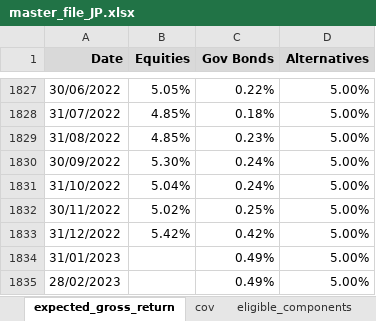
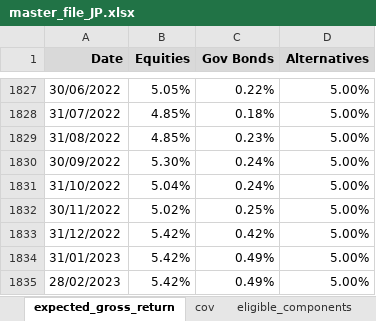
Before and after one commit to clbrmhps/bt, an Excel workbook: data/master_file_JP.xlsx, sheet expected_gross_return, drawn as a sheet; only a part is shown, gaps mark what is left out; values as stored, in another font and other column widths than the file's, no borders; the diff names each change by its address in the sheet, - before the commit and + after, or states it on an @@ line.

```diff
--- a/data/master_file_JP.xlsx (sheet expected_gross_return)
+++ b/data/master_file_JP.xlsx (sheet expected_gross_return)
-B1834:B1835 (Equities): (empty)
+B1834:B1835 (Equities): 5.42%
```
Also changed, not shown: Configs.xlsx, qs_reports/combined_metrics_28.xlsx, 20 other files.
